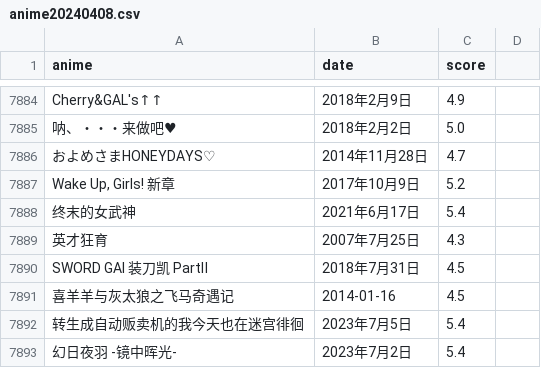
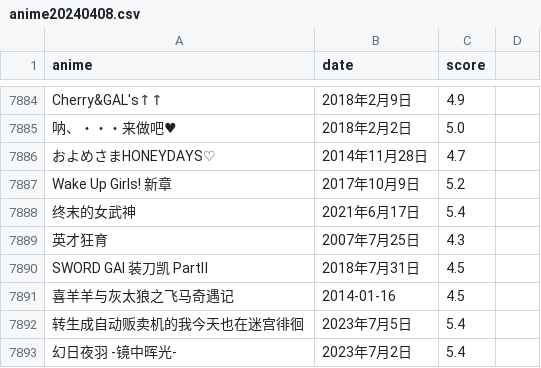
Before and after one commit to systemannounce/bangumi_anime_crawler, a CSV file: anime20240408.csv, drawn as a sheet; only a part is shown, gaps mark what is left out; the diff covers the shown part only.

Commit message:
Update anime20240408.csv

```diff
--- a/anime20240408.csv
+++ b/anime20240408.csv
@@ -7886,3 +7886,3 @@ Cherry&GAL's↑↑|2018年2月9日|4.9
 およめさまHONEYDAYS♡|2014年11月28日|4.7
-Wake Up, Girls! 新章|2017年10月9日|5.2
+Wake Up Girls! 新章|2017年10月9日|5.2
 终末的女武神|2021年6月17日|5.4
```
Also changed, not shown: 5 edited cells elsewhere in this file.
